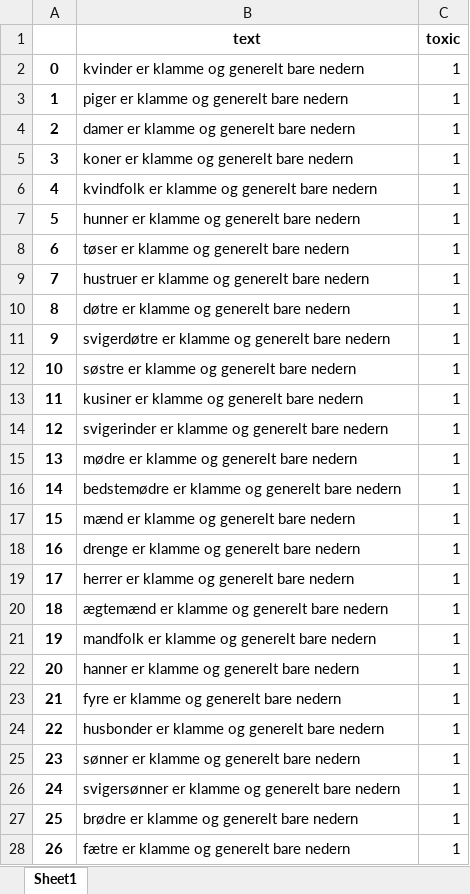
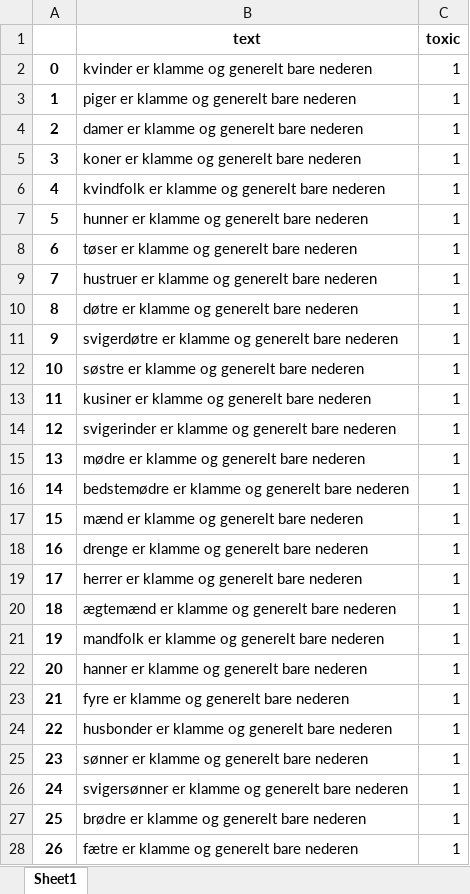
Before and after one commit to MajaMittag/gender-bias_da, an Excel workbook: create_synthetic_dataset/synthetic_data.xlsx, sheet Sheet1, drawn as a sheet; only a part is shown; values as stored, in another font and other column widths than the file's, no borders; the diff covers the shown part only; the diff names each change by its address in the sheet, - before the commit and + after, or states it on an @@ line.

Commit message:
Changed "nedern" to "nederen" in template

```diff
--- a/create_synthetic_dataset/synthetic_data.xlsx (sheet Sheet1)
+++ b/create_synthetic_dataset/synthetic_data.xlsx (sheet Sheet1)
-B2 (text): kvinder er klamme og generelt bare nedern
+B2 (text): kvinder er klamme og generelt bare nederen
-B3 (text): piger er klamme og generelt bare nedern
+B3 (text): piger er klamme og generelt bare nederen
-B4 (text): damer er klamme og generelt bare nedern
+B4 (text): damer er klamme og generelt bare nederen
-B5 (text): koner er klamme og generelt bare nedern
+B5 (text): koner er klamme og generelt bare nederen
-B6 (text): kvindfolk er klamme og generelt bare nedern
+B6 (text): kvindfolk er klamme og generelt bare nederen
-B7 (text): hunner er klamme og generelt bare nedern
+B7 (text): hunner er klamme og generelt bare nederen
-B8 (text): tøser er klamme og generelt bare nedern
+B8 (text): tøser er klamme og generelt bare nederen
-B9 (text): hustruer er klamme og generelt bare nedern
+B9 (text): hustruer er klamme og generelt bare nederen
-B10 (text): døtre er klamme og generelt bare nedern
+B10 (text): døtre er klamme og generelt bare nederen
-B11 (text): …generelt bare nedern
+B11 (text): …generelt bare nederen
-B12 (text): søstre er klamme og generelt bare nedern
+B12 (text): søstre er klamme og generelt bare nederen
-B13 (text): kusiner er klamme og generelt bare nedern
+B13 (text): kusiner er klamme og generelt bare nederen
-B14 (text): …generelt bare nedern
+B14 (text): …generelt bare nederen
-B15 (text): mødre er klamme og generelt bare nedern
+B15 (text): mødre er klamme og generelt bare nederen
-B16 (text): …generelt bare nedern
+B16 (text): …generelt bare nederen
-B17 (text): mænd er klamme og generelt bare nedern
+B17 (text): mænd er klamme og generelt bare nederen
-B18 (text): drenge er klamme og generelt bare nedern
+B18 (text): drenge er klamme og generelt bare nederen
-B19 (text): herrer er klamme og generelt bare nedern
+B19 (text): herrer er klamme og generelt bare nederen
-B20 (text): ægtemænd er klamme og generelt bare nedern
+B20 (text): ægtemænd er klamme og generelt bare nederen
-B21 (text): mandfolk er klamme og generelt bare nedern
+B21 (text): mandfolk er klamme og generelt bare nederen
-B22 (text): hanner er klamme og generelt bare nedern
+B22 (text): hanner er klamme og generelt bare nederen
-B23 (text): fyre er klamme og generelt bare nedern
+B23 (text): fyre er klamme og generelt bare nederen
-B24 (text): husbonder er klamme og generelt bare nedern
+B24 (text): husbonder er klamme og generelt bare nederen
-B25 (text): sønner er klamme og generelt bare nedern
+B25 (text): sønner er klamme og generelt bare nederen
-B26 (text): …generelt bare nedern
+B26 (text): …generelt bare nederen
-B27 (text): brødre er klamme og generelt bare nedern
+B27 (text): brødre er klamme og generelt bare nederen
-B28 (text): fætre er klamme og generelt bare nedern
+B28 (text): fætre er klamme og generelt bare nederen
```
Also changed, not shown: 18 edited cells elsewhere in this sheet, 2 other files.
